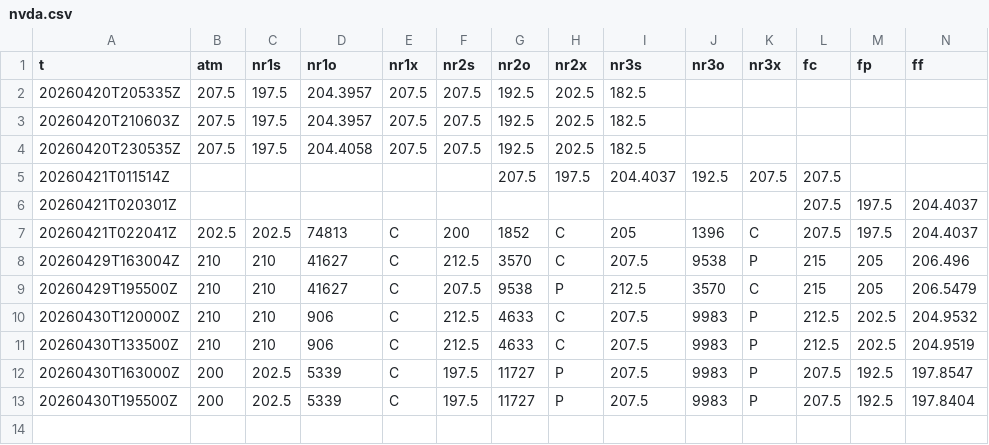
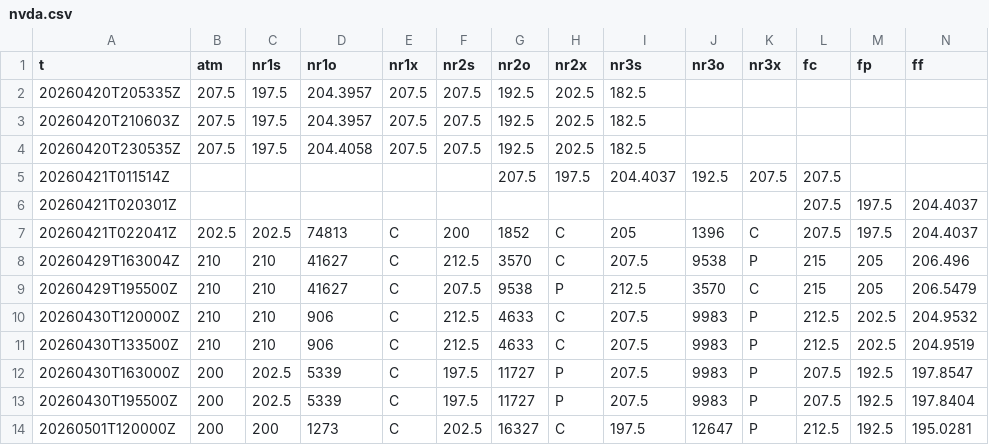
Before and after one commit to SPXOmega/quiet-heron-publisher, a CSV file: s/nvda.csv, drawn as a sheet; only a part is shown; rows hold the shown columns only; the diff names each change by its address in the sheet, - before the commit and + after, or states it on an @@ line.

```diff
--- a/s/nvda.csv
+++ b/s/nvda.csv
+row 14: 20260501T120000Z | 200 | 200 | 1273 | C | 202.5 | 16327 | C | 197.5 | 12647 | P | 212.5 | 192.5 | 195.0281
```
Also changed, not shown: i/spx.csv, i/spx_0.csv, 23 other files.
